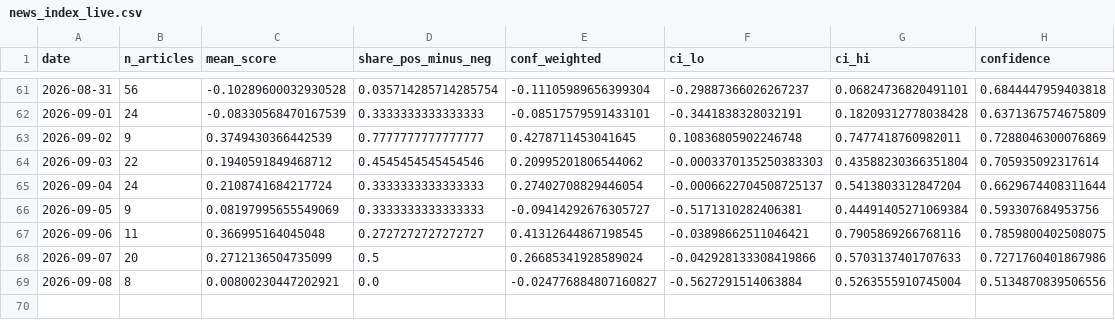
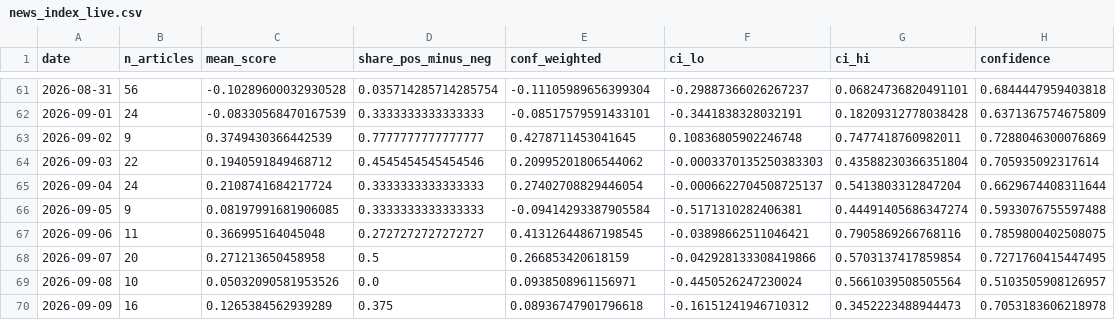
Before and after one commit to 2026-AICP/fomc-sentiment-agents, a CSV file: outputs/news_index_live.csv, drawn as a sheet; only a part is shown, gaps mark what is left out.

```diff
--- a/outputs/news_index_live.csv
+++ b/outputs/news_index_live.csv
@@ -65,5 +65,6 @@ date,n_articles,mean_score,share_pos_minus_neg,conf_weighted,ci_lo,ci_hi,confide
 2026-09-04,24,0.2108741684217724,0.3333333333333333,0.27402708829446054,-0.0006622704508725137,0.5413803312847204,0.6629674408311644
-2026-09-05,9,0.08197995655549069,0.3333333333333333,-0.09414292676305727,-0.5171310282406381,0.44491405271069384,0.593307684953756
+2026-09-05,9,0.08197991681906085,0.3333333333333333,-0.09414293387905584,-0.5171310282406381,0.44491405686347274,0.5933076755597488
 2026-09-06,11,0.366995164045048,0.2727272727272727,0.41312644867198545,-0.03898662511046421,0.7905869266768116,0.7859800402508075
-2026-09-07,20,0.2712136504735099,0.5,0.26685341928589024,-0.042928133308419866,0.5703137401707633,0.7271760401867986
-2026-09-08,8,0.00800230447202921,0.0,-0.024776884807160827,-0.5627291514063884,0.5263555910745004,0.5134870839506556
+2026-09-07,20,0.271213650458958,0.5,0.266853420618159,-0.042928133308419866,0.5703137417859854,0.7271760415447495
+2026-09-08,10,0.05032090581953526,0.0,0.0938508961156971,-0.4450526247230024,0.5661039508505564,0.5103505908126957
+2026-09-09,16,0.1265384562939289,0.375,0.08936747901796618,-0.16151241946710312,0.3452223488944473,0.7053183606218978
```
Also changed, not shown: outputs/daily_headline.csv, outputs/daily_signals.csv, 11 other files.
